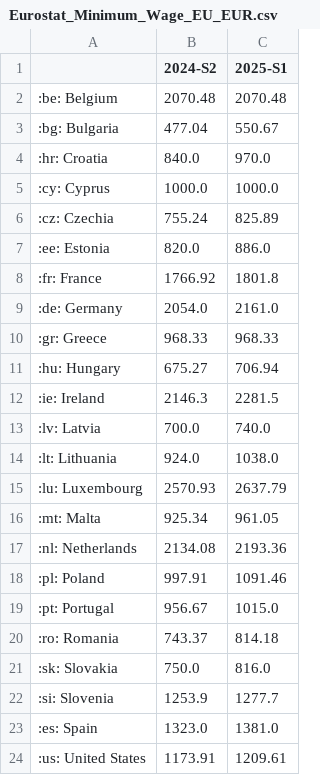
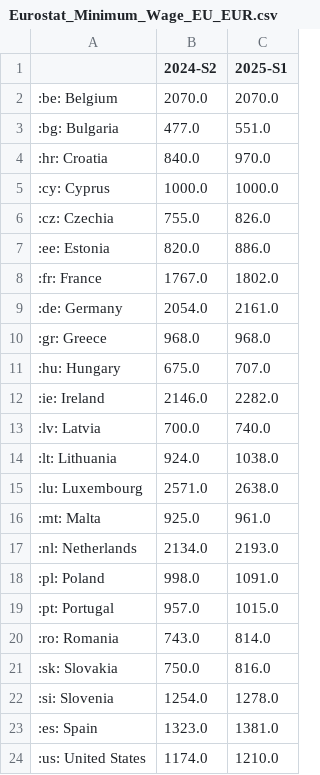
Before and after one commit to Qery-Data/Minimum-Wage-Europe, a CSV file: data/Eurostat_Minimum_Wage_EU_EUR.csv, drawn as a sheet.

Commit message:
Latest data: 2025-03-03-09-09-24

```diff
--- a/data/Eurostat_Minimum_Wage_EU_EUR.csv
+++ b/data/Eurostat_Minimum_Wage_EU_EUR.csv
@@ -1,24 +1,24 @@
 ,2024-S2,2025-S1
-:be: Belgium,2070.48,2070.48
-:bg: Bulgaria,477.04,550.67
+:be: Belgium,2070.0,2070.0
+:bg: Bulgaria,477.0,551.0
 :hr: Croatia,840.0,970.0
 :cy: Cyprus,1000.0,1000.0
-:cz: Czechia,755.24,825.89
+:cz: Czechia,755.0,826.0
 :ee: Estonia,820.0,886.0
-:fr: France,1766.92,1801.8
+:fr: France,1767.0,1802.0
 :de: Germany,2054.0,2161.0
-:gr: Greece,968.33,968.33
-:hu: Hungary,675.27,706.94
-:ie: Ireland,2146.3,2281.5
+:gr: Greece,968.0,968.0
+:hu: Hungary,675.0,707.0
+:ie: Ireland,2146.0,2282.0
 :lv: Latvia,700.0,740.0
 :lt: Lithuania,924.0,1038.0
-:lu: Luxembourg,2570.93,2637.79
-:mt: Malta,925.34,961.05
-:nl: Netherlands,2134.08,2193.36
-:pl: Poland,997.91,1091.46
-:pt: Portugal,956.67,1015.0
-:ro: Romania,743.37,814.18
+:lu: Luxembourg,2571.0,2638.0
+:mt: Malta,925.0,961.0
+:nl: Netherlands,2134.0,2193.0
+:pl: Poland,998.0,1091.0
+:pt: Portugal,957.0,1015.0
+:ro: Romania,743.0,814.0
 :sk: Slovakia,750.0,816.0
-:si: Slovenia,1253.9,1277.7
+:si: Slovenia,1254.0,1278.0
 :es: Spain,1323.0,1381.0
-:us: United States,1173.91,1209.61
+:us: United States,1174.0,1210.0
```
